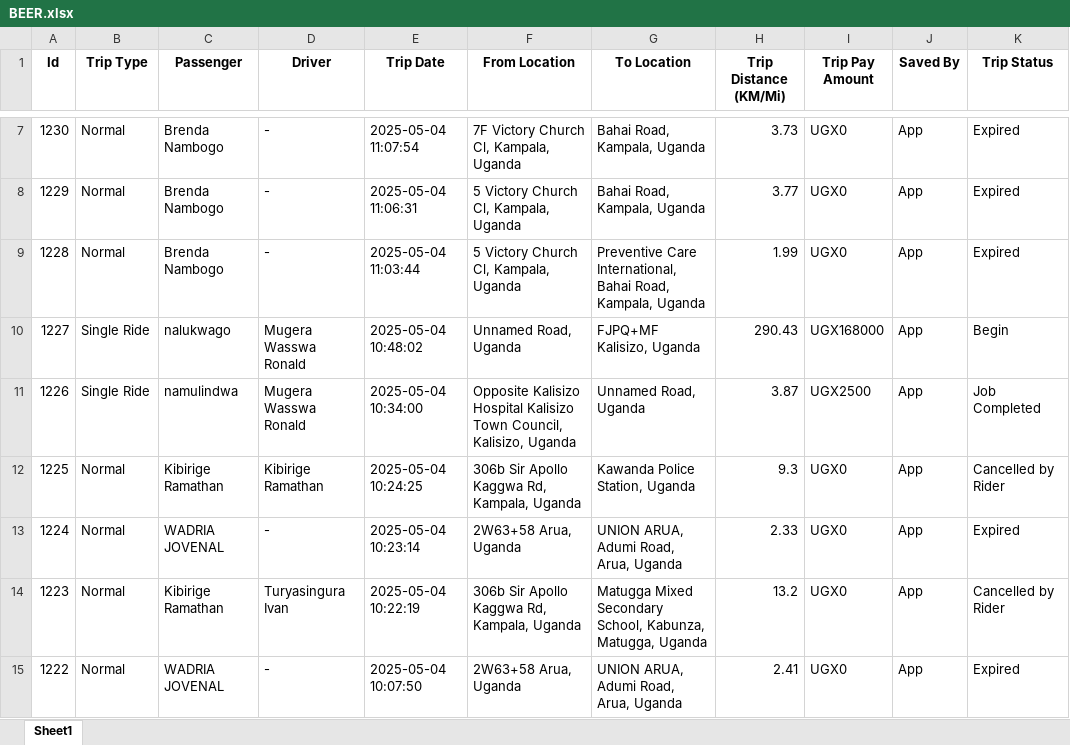
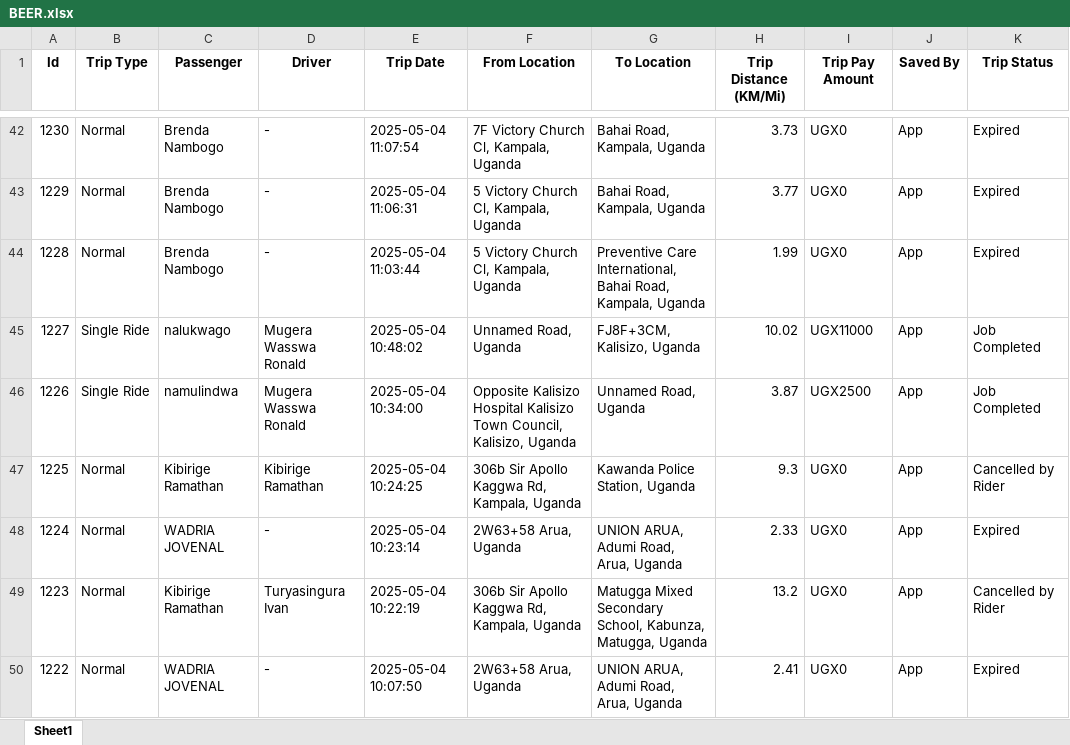
Before and after one commit to melchs22/testapp, an Excel workbook: BEER.xlsx, sheet Sheet1, drawn as a sheet; only a part is shown, gaps mark what is left out; values as stored, in another font and other column widths than the file's, no borders; addresses are those after the commit; the diff covers the shown part only; the diff names each change by its address in the sheet, - before the commit and + after, or states it on an @@ line.

Commit message:
Update XLSX files - 2025-05-04 19:26:44

```diff
--- a/BEER.xlsx (sheet Sheet1)
+++ b/BEER.xlsx (sheet Sheet1)
-G45 (To Location): FJPQ+MF Kalisizo, Uganda
+G45 (To Location): FJ8F+3CM, Kalisizo, Uganda
-H45 (Trip Distance (KM/Mi)): 290.43
+H45 (Trip Distance (KM/Mi)): 10.02
-I45 (Trip Pay Amount): UGX168000
+I45 (Trip Pay Amount): UGX11000
-K45 (Trip Status): Begin
+K45 (Trip Status): Job Completed
```
Also changed, not shown: 35 added rows elsewhere in this sheet, DRIVERS.xlsx, PASSENGERS.xlsx, 1 other file.
